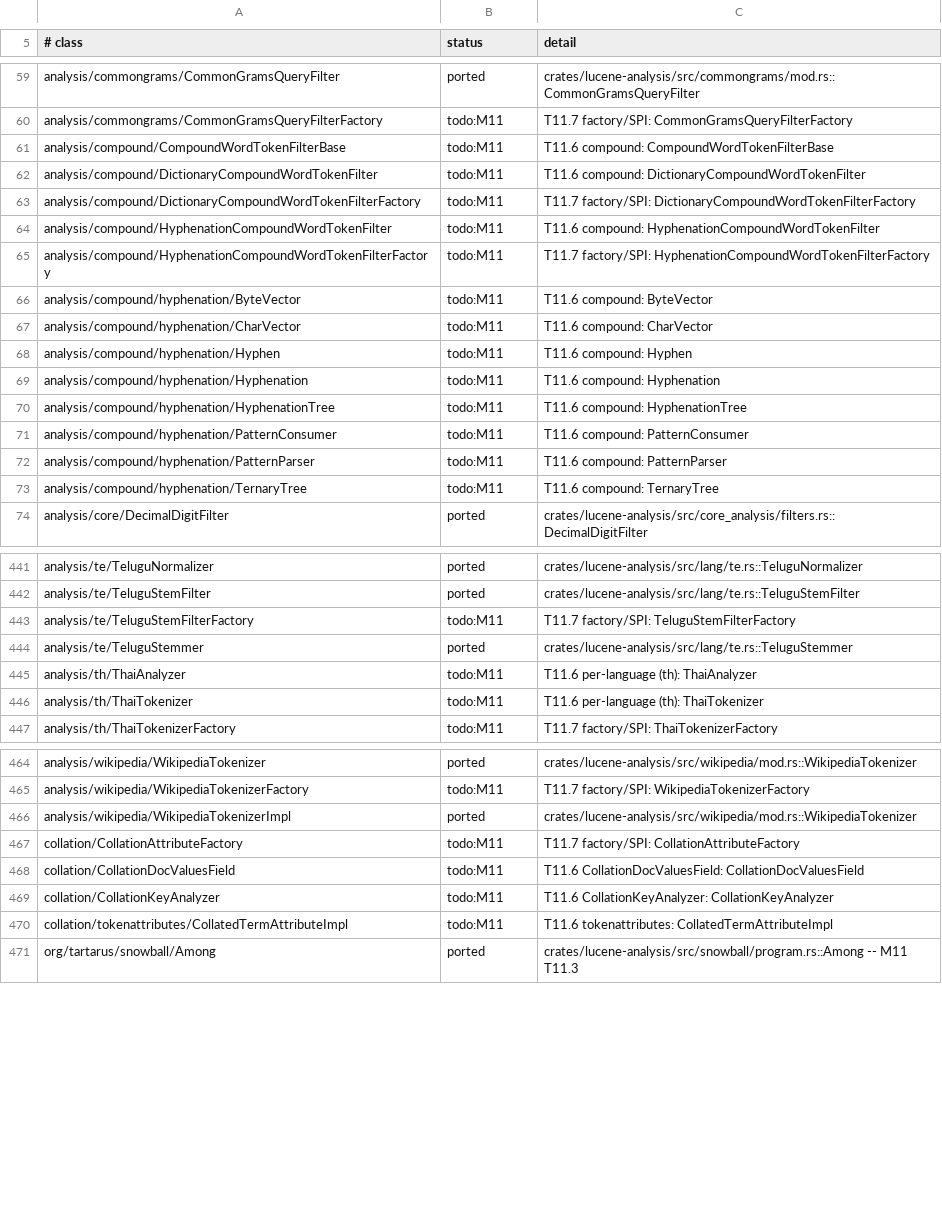
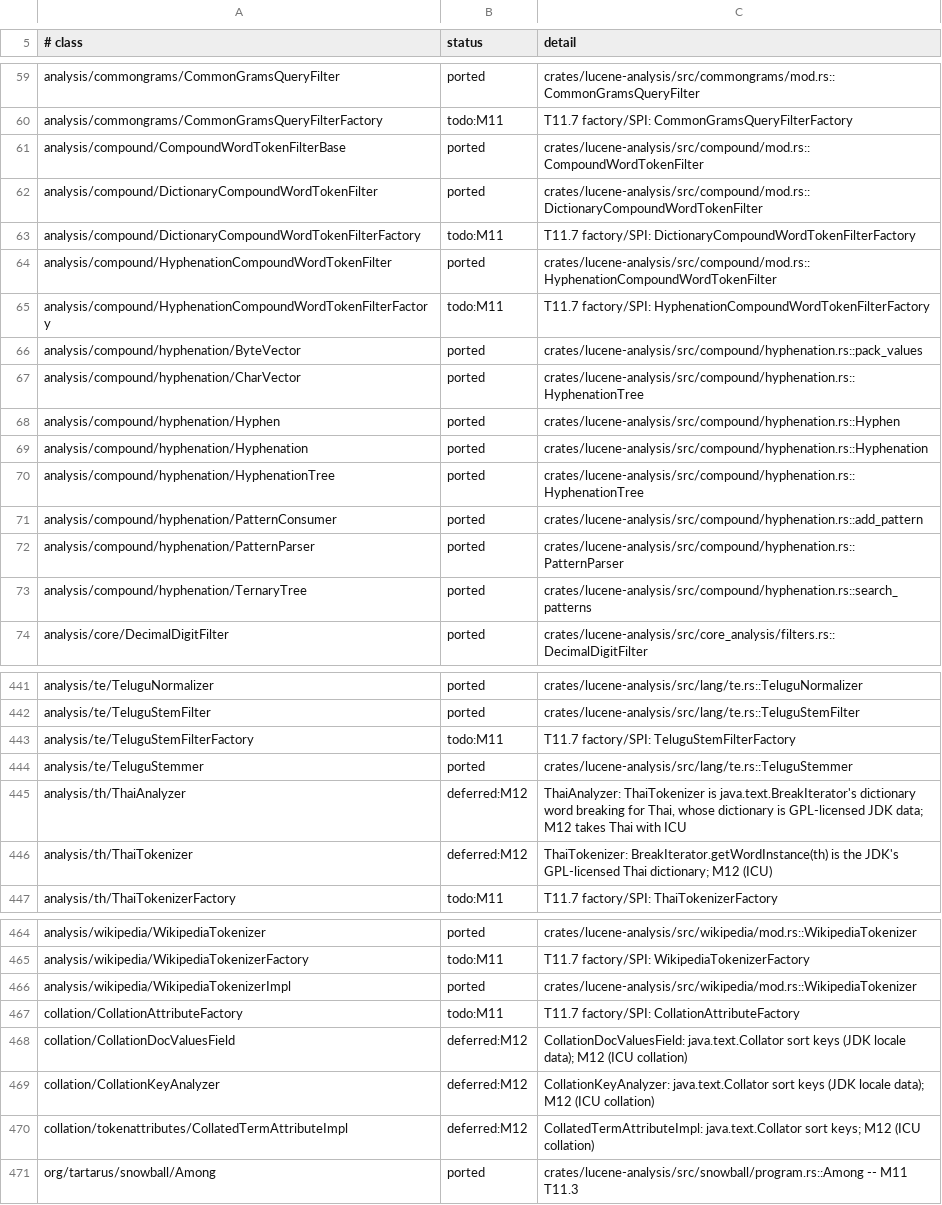
Before and after one commit to huyz0/lucene-rust, a TSV file: docs/inventory/lucene-analysis-common.tsv, drawn as a sheet; only a part is shown, gaps mark what is left out; the diff covers the shown part only.

```diff
--- a/docs/inventory/lucene-analysis-common.tsv
+++ b/docs/inventory/lucene-analysis-common.tsv
@@ -60,15 +60,15 @@ analysis/commongrams/CommonGramsQueryFilter	ported	crates/lucene-analysis/src/co
 analysis/commongrams/CommonGramsQueryFilterFactory	todo:M11	T11.7 factory/SPI: CommonGramsQueryFilterFactory
-analysis/compound/CompoundWordTokenFilterBase	todo:M11	T11.6 compound: CompoundWordTokenFilterBase
-analysis/compound/DictionaryCompoundWordTokenFilter	todo:M11	T11.6 compound: DictionaryCompoundWordTokenFilter
+analysis/compound/CompoundWordTokenFilterBase	ported	crates/lucene-analysis/src/compound/mod.rs::CompoundWordTokenFilter
+analysis/compound/DictionaryCompoundWordTokenFilter	ported	crates/lucene-analysis/src/compound/mod.rs::DictionaryCompoundWordTokenFilter
 analysis/compound/DictionaryCompoundWordTokenFilterFactory	todo:M11	T11.7 factory/SPI: DictionaryCompoundWordTokenFilterFactory
-analysis/compound/HyphenationCompoundWordTokenFilter	todo:M11	T11.6 compound: HyphenationCompoundWordTokenFilter
+analysis/compound/HyphenationCompoundWordTokenFilter	ported	crates/lucene-analysis/src/compound/mod.rs::HyphenationCompoundWordTokenFilter
 analysis/compound/HyphenationCompoundWordTokenFilterFactory	todo:M11	T11.7 factory/SPI: HyphenationCompoundWordTokenFilterFactory
-analysis/compound/hyphenation/ByteVector	todo:M11	T11.6 compound: ByteVector
-analysis/compound/hyphenation/CharVector	todo:M11	T11.6 compound: CharVector
-analysis/compound/hyphenation/Hyphen	todo:M11	T11.6 compound: Hyphen
-analysis/compound/hyphenation/Hyphenation	todo:M11	T11.6 compound: Hyphenation
-analysis/compound/hyphenation/HyphenationTree	todo:M11	T11.6 compound: HyphenationTree
-analysis/compound/hyphenation/PatternConsumer	todo:M11	T11.6 compound: PatternConsumer
-analysis/compound/hyphenation/PatternParser	todo:M11	T11.6 compound: PatternParser
-analysis/compound/hyphenation/TernaryTree	todo:M11	T11.6 compound: TernaryTree
+analysis/compound/hyphenation/ByteVector	ported	crates/lucene-analysis/src/compound/hyphenation.rs::pack_values
+analysis/compound/hyphenation/CharVector	ported	crates/lucene-analysis/src/compound/hyphenation.rs::HyphenationTree
+analysis/compound/hyphenation/Hyphen	ported	crates/lucene-analysis/src/compound/hyphenation.rs::Hyphen
+analysis/compound/hyphenation/Hyphenation	ported	crates/lucene-analysis/src/compound/hyphenation.rs::Hyphenation
+analysis/compound/hyphenation/HyphenationTree	ported	crates/lucene-analysis/src/compound/hyphenation.rs::HyphenationTree
+analysis/compound/hyphenation/PatternConsumer	ported	crates/lucene-analysis/src/compound/hyphenation.rs::add_pattern
+analysis/compound/hyphenation/PatternParser	ported	crates/lucene-analysis/src/compound/hyphenation.rs::PatternParser
+analysis/compound/hyphenation/TernaryTree	ported	crates/lucene-analysis/src/compound/hyphenation.rs::search_patterns
 analysis/core/DecimalDigitFilter	ported	crates/lucene-analysis/src/core_analysis/filters.rs::DecimalDigitFilter
@@ -444,4 +444,4 @@ analysis/te/TeluguStemFilterFactory	todo:M11	T11.7 factory/SPI: TeluguStemFilter
 analysis/te/TeluguStemmer	ported	crates/lucene-analysis/src/lang/te.rs::TeluguStemmer
-analysis/th/ThaiAnalyzer	todo:M11	T11.6 per-language (th): ThaiAnalyzer
-analysis/th/ThaiTokenizer	todo:M11	T11.6 per-language (th): ThaiTokenizer
+analysis/th/ThaiAnalyzer	deferred:M12	ThaiAnalyzer: ThaiTokenizer is java.text.BreakIterator's dictionary word breaking for Thai, whose dictionary is GPL-licensed JDK data; M12 takes Thai with ICU
+analysis/th/ThaiTokenizer	deferred:M12	ThaiTokenizer: BreakIterator.getWordInstance(th) is the JDK's GPL-licensed Thai dictionary; M12 (ICU)
 analysis/th/ThaiTokenizerFactory	todo:M11	T11.7 factory/SPI: ThaiTokenizerFactory
@@ -467,5 +467,5 @@ analysis/wikipedia/WikipediaTokenizerImpl	ported	crates/lucene-analysis/src/wiki
 collation/CollationAttributeFactory	todo:M11	T11.7 factory/SPI: CollationAttributeFactory
-collation/CollationDocValuesField	todo:M11	T11.6 CollationDocValuesField: CollationDocValuesField
-collation/CollationKeyAnalyzer	todo:M11	T11.6 CollationKeyAnalyzer: CollationKeyAnalyzer
-collation/tokenattributes/CollatedTermAttributeImpl	todo:M11	T11.6 tokenattributes: CollatedTermAttributeImpl
+collation/CollationDocValuesField	deferred:M12	CollationDocValuesField: java.text.Collator sort keys (JDK locale data); M12 (ICU collation)
+collation/CollationKeyAnalyzer	deferred:M12	CollationKeyAnalyzer: java.text.Collator sort keys (JDK locale data); M12 (ICU collation)
+collation/tokenattributes/CollatedTermAttributeImpl	deferred:M12	CollatedTermAttributeImpl: java.text.Collator sort keys; M12 (ICU collation)
 org/tartarus/snowball/Among	ported	crates/lucene-analysis/src/snowball/program.rs::Among -- M11 T11.3
```
Also changed, not shown: 42 edited cells elsewhere in this file, 39 other files.
